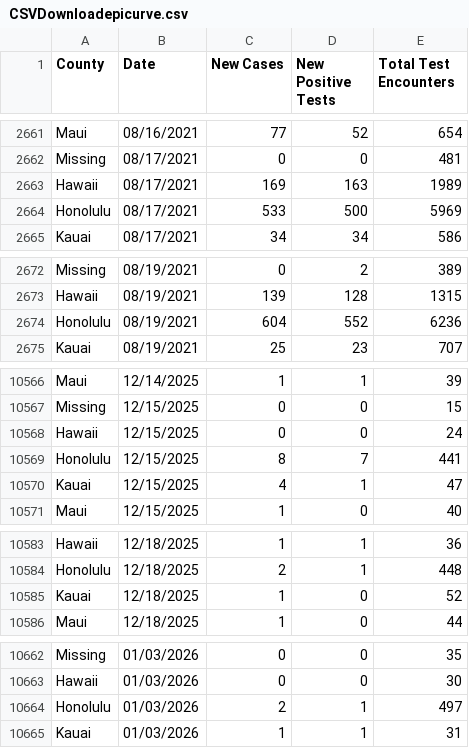
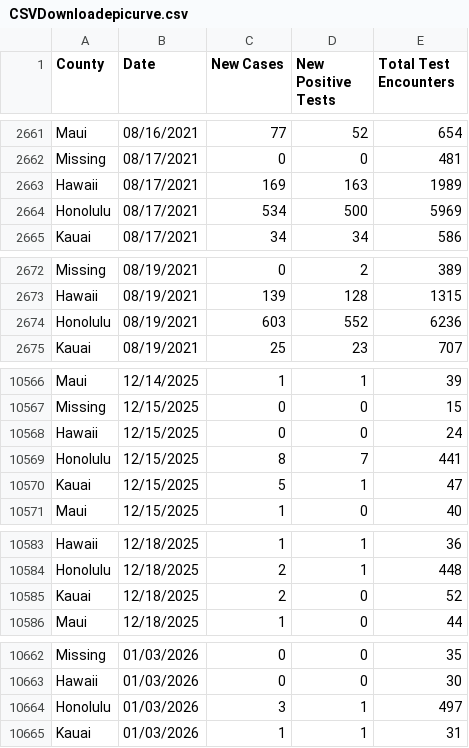
Before and after one commit to HDOH-DOCD-data/covid_public_data, a CSV file: CSVDownloadepicurve.csv, drawn as a sheet; only a part is shown, gaps mark what is left out; the diff covers the shown part only.

```diff
--- a/CSVDownloadepicurve.csv
+++ b/CSVDownloadepicurve.csv
@@ -2663,3 +2663,3 @@ Missing,08/17/2021,0,0,481
 Hawaii,08/17/2021,169,163,1989
-Honolulu,08/17/2021,533,500,5969
+Honolulu,08/17/2021,534,500,5969
 Kauai,08/17/2021,34,34,586
@@ -2673,3 +2673,3 @@ Missing,08/19/2021,0,2,389
 Hawaii,08/19/2021,139,128,1315
-Honolulu,08/19/2021,604,552,6236
+Honolulu,08/19/2021,603,552,6236
 Kauai,08/19/2021,25,23,707
@@ -10569,3 +10569,3 @@ Hawaii,12/15/2025,0,0,24
 Honolulu,12/15/2025,8,7,441
-Kauai,12/15/2025,4,1,47
+Kauai,12/15/2025,5,1,47
 Maui,12/15/2025,1,0,40
@@ -10584,3 +10584,3 @@ Hawaii,12/18/2025,1,1,36
 Honolulu,12/18/2025,2,1,448
-Kauai,12/18/2025,1,0,52
+Kauai,12/18/2025,2,0,52
 Maui,12/18/2025,1,0,44
@@ -10663,3 +10663,3 @@ Missing,01/03/2026,0,0,35
 Hawaii,01/03/2026,0,0,30
-Honolulu,01/03/2026,2,1,497
+Honolulu,01/03/2026,3,1,497
 Kauai,01/03/2026,1,1,31
```
Also changed, not shown: 35 added rows and 12 edited cells elsewhere in this file.
